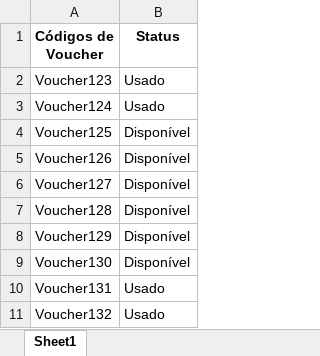
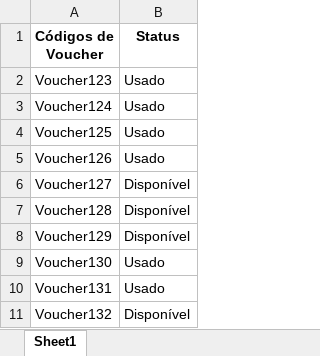
Before and after one commit to lucascwtch/hub-vouchers, an Excel workbook: diretoria-vouchers.xlsx, sheet Sheet1, drawn as a sheet; values as stored, in another font and other column widths than the file's, no borders; the diff names each change by its address in the sheet, - before the commit and + after, or states it on an @@ line.

```diff
--- a/diretoria-vouchers.xlsx (sheet Sheet1)
+++ b/diretoria-vouchers.xlsx (sheet Sheet1)
-B4:B5 (Status): Disponível
+B4:B5 (Status): Usado
-B9 (Status): Disponível
+B9 (Status): Usado
-B11 (Status): Usado
+B11 (Status): Disponível
```
Also changed, not shown: ml-vouchers.xlsx, mp-vouchers.xlsx, 4 other files.
